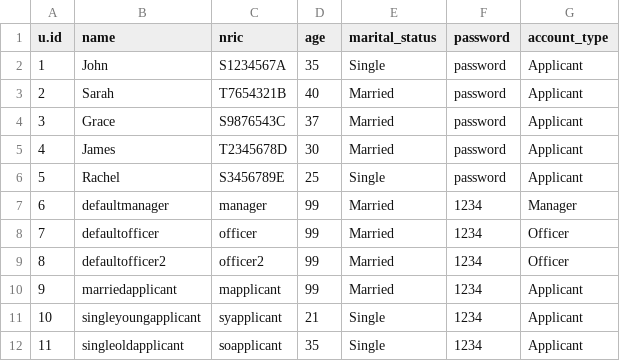
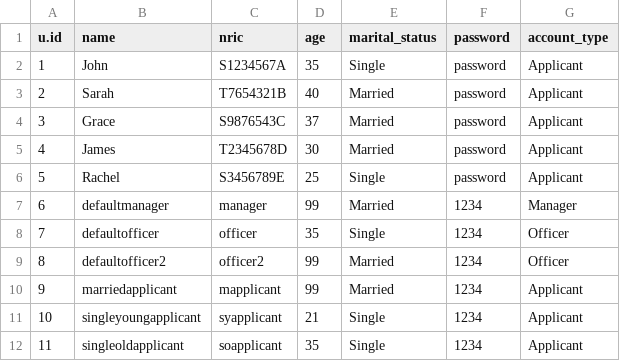
Before and after one commit to ngzhiwei517/SC2002-SCE2-Group-5, a CSV file: btoSystem/data/ApplicantList.csv, drawn as a sheet.

```diff
--- a/btoSystem/data/ApplicantList.csv
+++ b/btoSystem/data/ApplicantList.csv
@@ -7,3 +7,3 @@ u.id,name,nric,age,marital_status,password,account_type
 6,defaultmanager,manager,99,Married,1234,Manager
-7,defaultofficer,officer,99,Married,1234,Officer
+7,defaultofficer,officer,35,Single,1234,Officer
 8,defaultofficer2,officer2,99,Married,1234,Officer
```
Also changed, not shown: btoSystem/data/ProjectList.csv, out/production/btoSystem/ApplicantList.csv, 38 other files.
